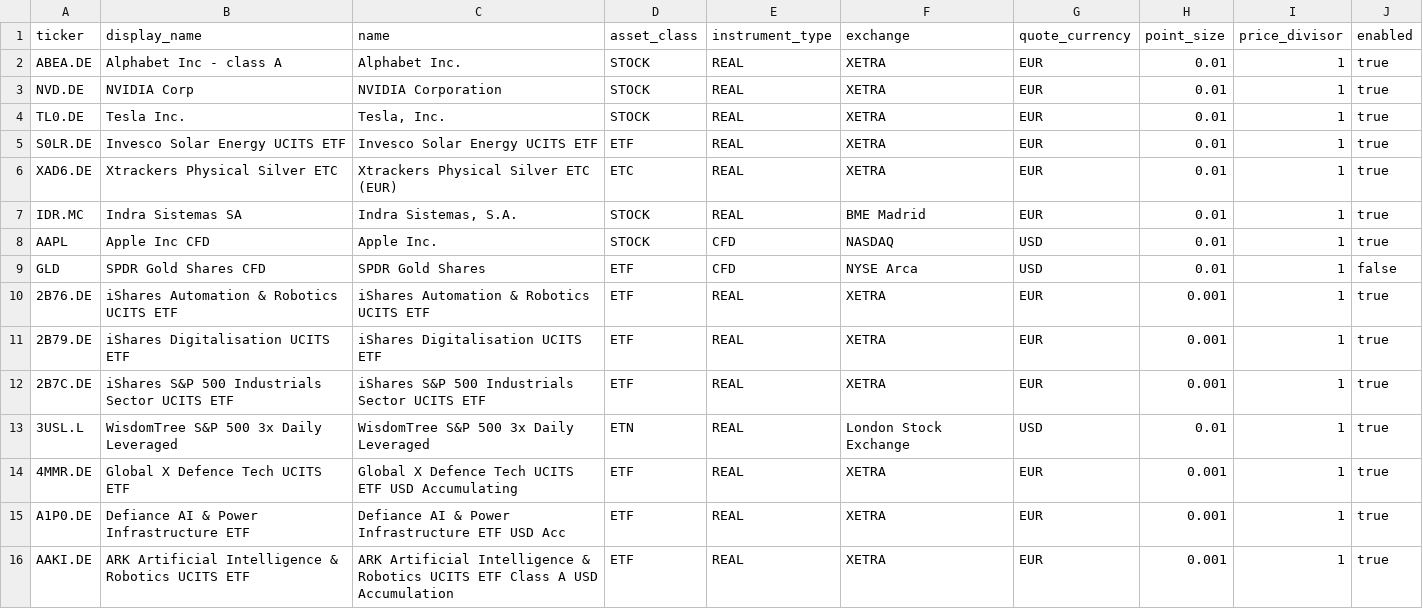
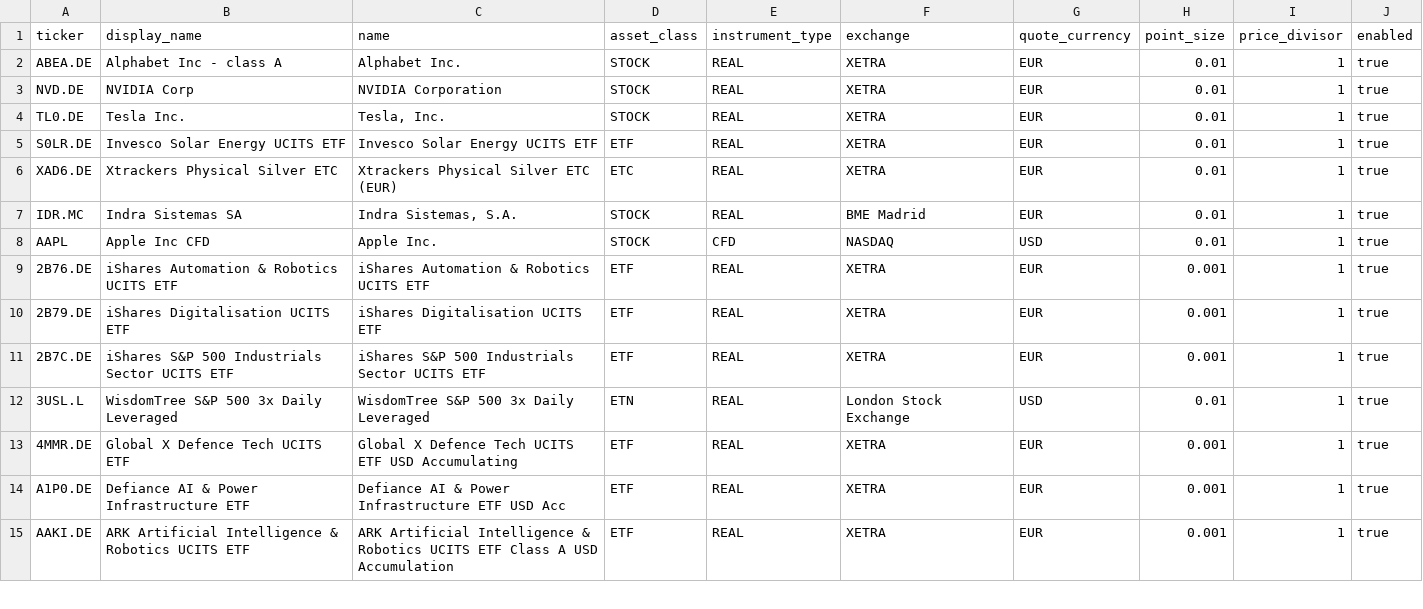
Before and after one commit to alinsoare/chartwatch, a CSV file: data/symbols.csv, drawn as a sheet; only a part is shown.

```diff
--- a/data/symbols.csv
+++ b/data/symbols.csv
@@ -8,3 +8,2 @@ IDR.MC,Indra Sistemas SA,"Indra Sistemas, S.A.",STOCK,REAL,BME Madrid,EUR,0.01,1
 AAPL,Apple Inc CFD,Apple Inc.,STOCK,CFD,NASDAQ,USD,0.01,1,true
-GLD,SPDR Gold Shares CFD,SPDR Gold Shares,ETF,CFD,NYSE Arca,USD,0.01,1,false
 2B76.DE,iShares Automation & Robotics UCITS ETF,iShares Automation & Robotics UCITS ETF,ETF,REAL,XETRA,EUR,0.001,1,true
```
Also changed, not shown: 19 other files.
